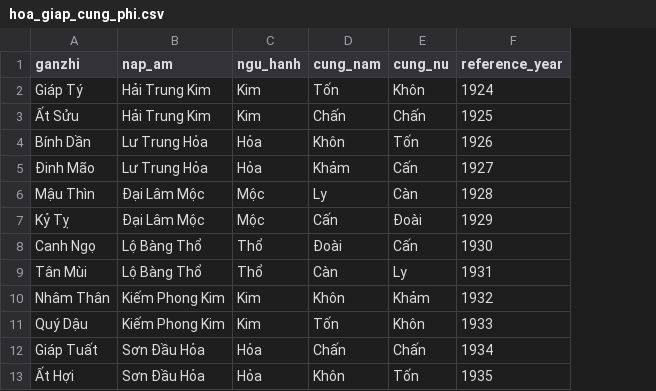
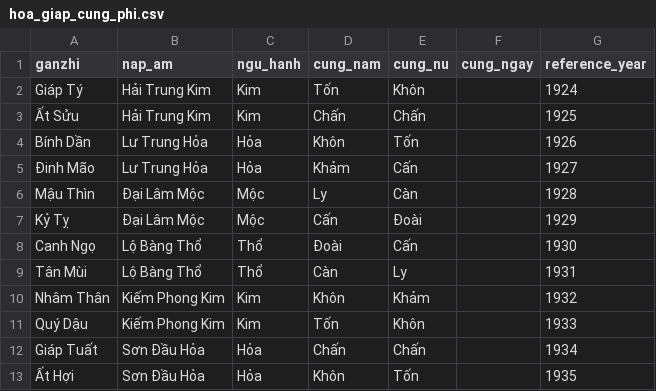
Before and after one commit to tienson86/BTE-Platform, a CSV file: engines/date_selection/data/hoa_giap_cung_phi.csv, drawn as a sheet; only a part is shown; the diff names each change by its address in the sheet, - before the commit and + after, or states it on an @@ line.

```diff
--- a/engines/date_selection/data/hoa_giap_cung_phi.csv
+++ b/engines/date_selection/data/hoa_giap_cung_phi.csv
+column F (cung_ngay), empty
```
Also changed, not shown: 21 other files.
